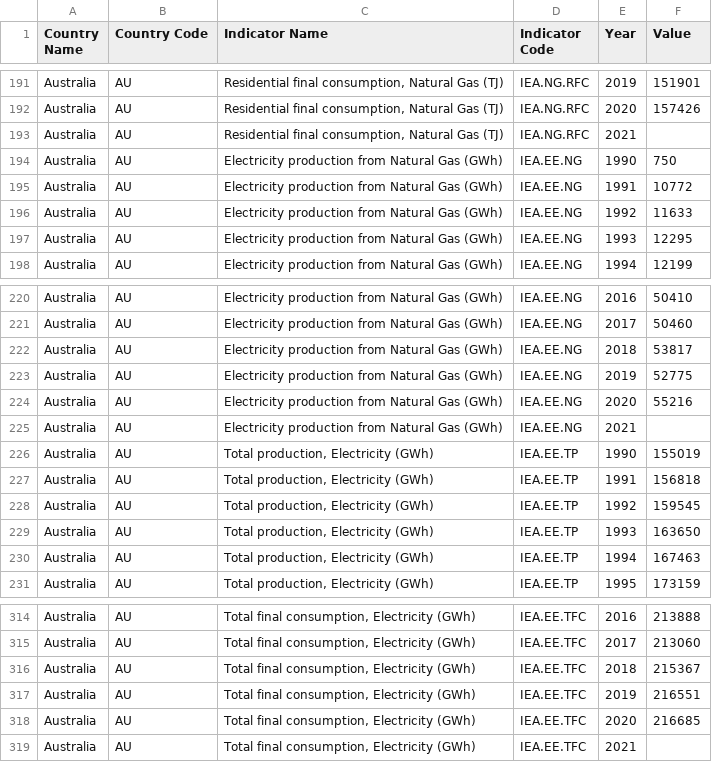
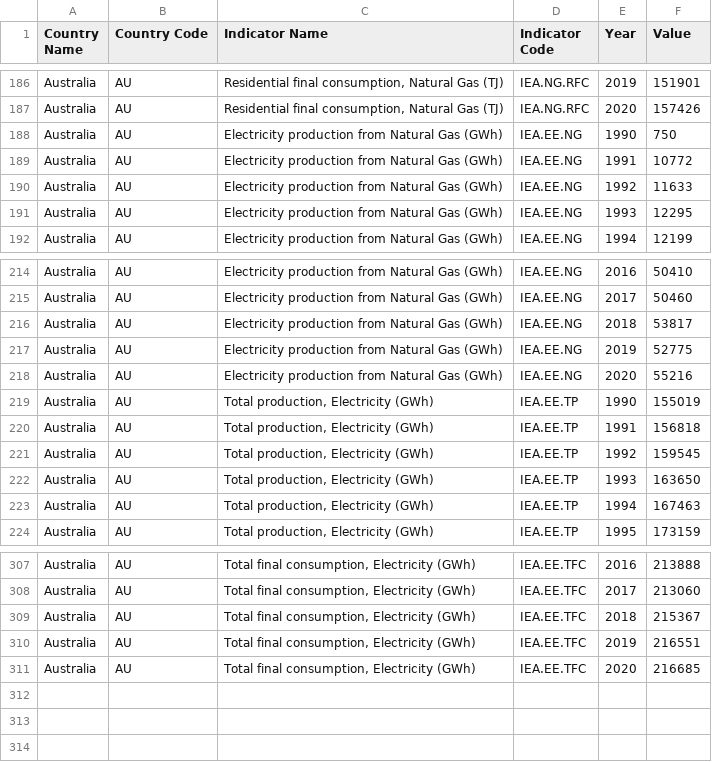
Before and after one commit to Mast86/PowerBI_WorldBank_databrowser, a CSV file: country_data_iea/AU.csv, drawn as a sheet; only a part is shown, gaps mark what is left out; the diff covers the shown part only.

```diff
--- a/country_data_iea/AU.csv
+++ b/country_data_iea/AU.csv
@@ -192,3 +187,2 @@ Australia;AU;Residential final consumption, Natural Gas (TJ);IEA.NG.RFC;2019;151
 Australia;AU;Residential final consumption, Natural Gas (TJ);IEA.NG.RFC;2020;157426
-Australia;AU;Residential final consumption, Natural Gas (TJ);IEA.NG.RFC;2021;
 Australia;AU;Electricity production from Natural Gas (GWh);IEA.EE.NG;1990;750
@@ -224,3 +218,2 @@ Australia;AU;Electricity production from Natural Gas (GWh);IEA.EE.NG;2019;52775
 Australia;AU;Electricity production from Natural Gas (GWh);IEA.EE.NG;2020;55216
-Australia;AU;Electricity production from Natural Gas (GWh);IEA.EE.NG;2021;
 Australia;AU;Total production, Electricity (GWh);IEA.EE.TP;1990;155019
@@ -318,2 +311 @@ Australia;AU;Total final consumption, Electricity (GWh);IEA.EE.TFC;2019;216551
 Australia;AU;Total final consumption, Electricity (GWh);IEA.EE.TFC;2020;216685
-Australia;AU;Total final consumption, Electricity (GWh);IEA.EE.TFC;2021;
```
Also changed, not shown: 5 removed rows elsewhere in this file, country_data_iea/EG.csv, country_data_iea/IT.csv, 2 other files.
